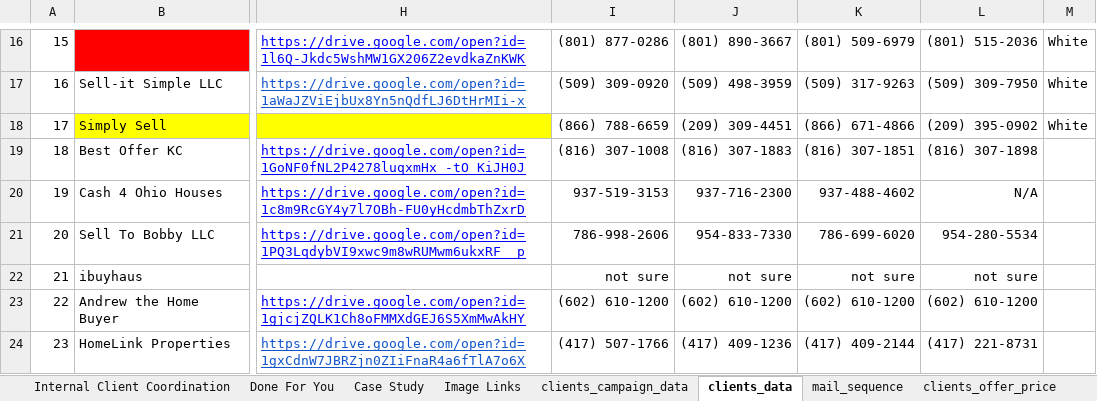
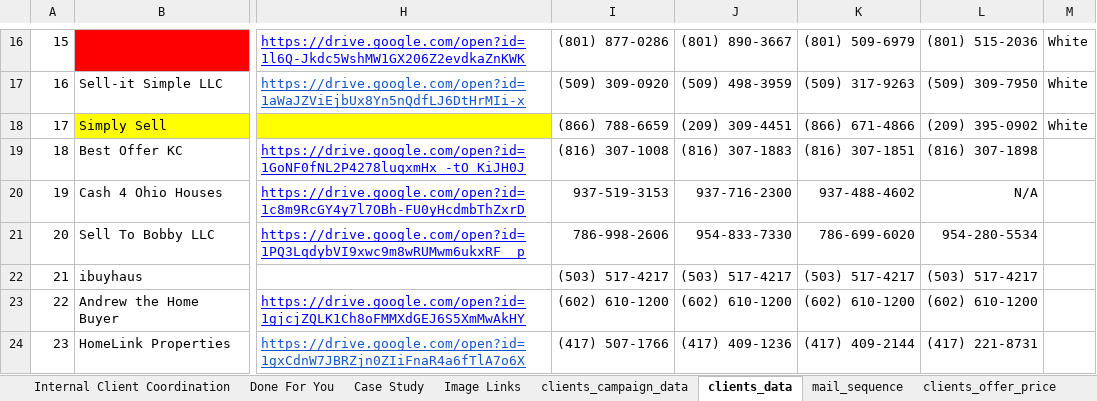
Before and after one commit to ignacioaraya1995/direct_mail_V2, an Excel workbook: input/template_data.xlsx, sheet clients_data, drawn as a sheet; only a part is shown, gaps mark what is left out; values as stored, in another font and other column widths than the file's, no borders; charts and pictures not drawn; the diff names each change by its address in the sheet, - before the commit and + after, or states it on an @@ line.

```diff
--- a/input/template_data.xlsx (sheet clients_data)
+++ b/input/template_data.xlsx (sheet clients_data)
-I22: not sure
+I22: (503) 517-4217
-J22: not sure
+J22: (503) 517-4217
-K22: not sure
+K22: (503) 517-4217
-L22: not sure
+L22: (503) 517-4217
```
Also changed, not shown: sheet mail_sequence, sheet Internal Client Coordination, sheet clients_offer_price, sheet clients_campaign_data, 5 other files.
